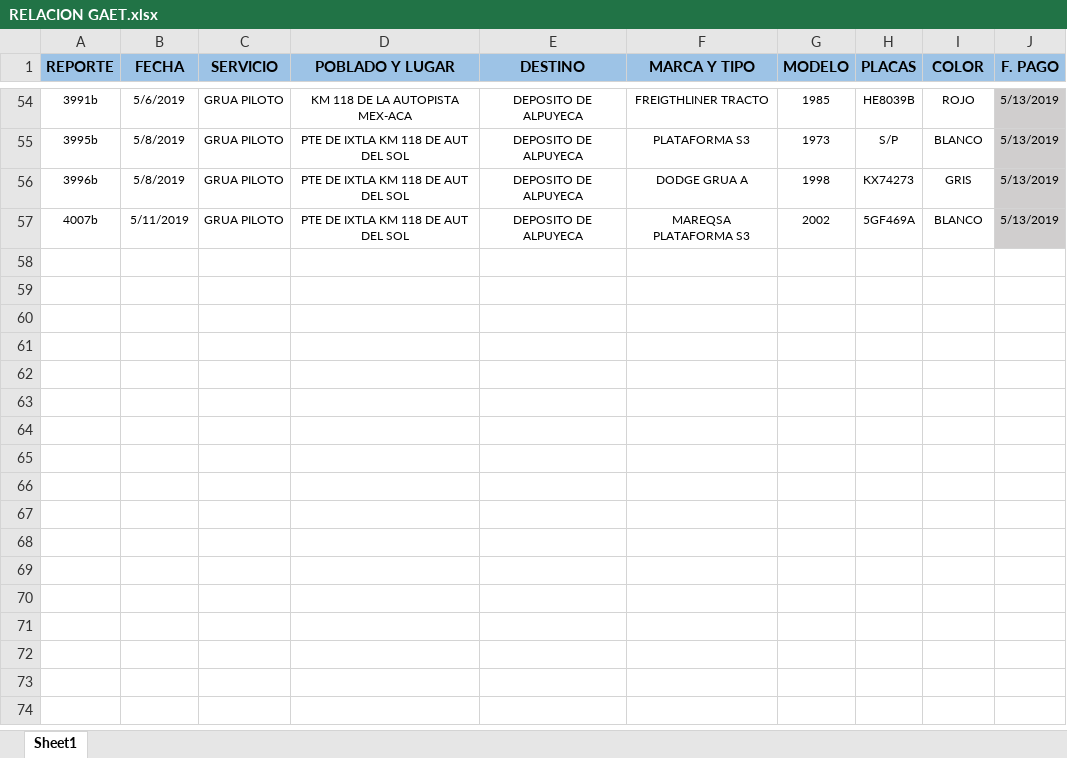
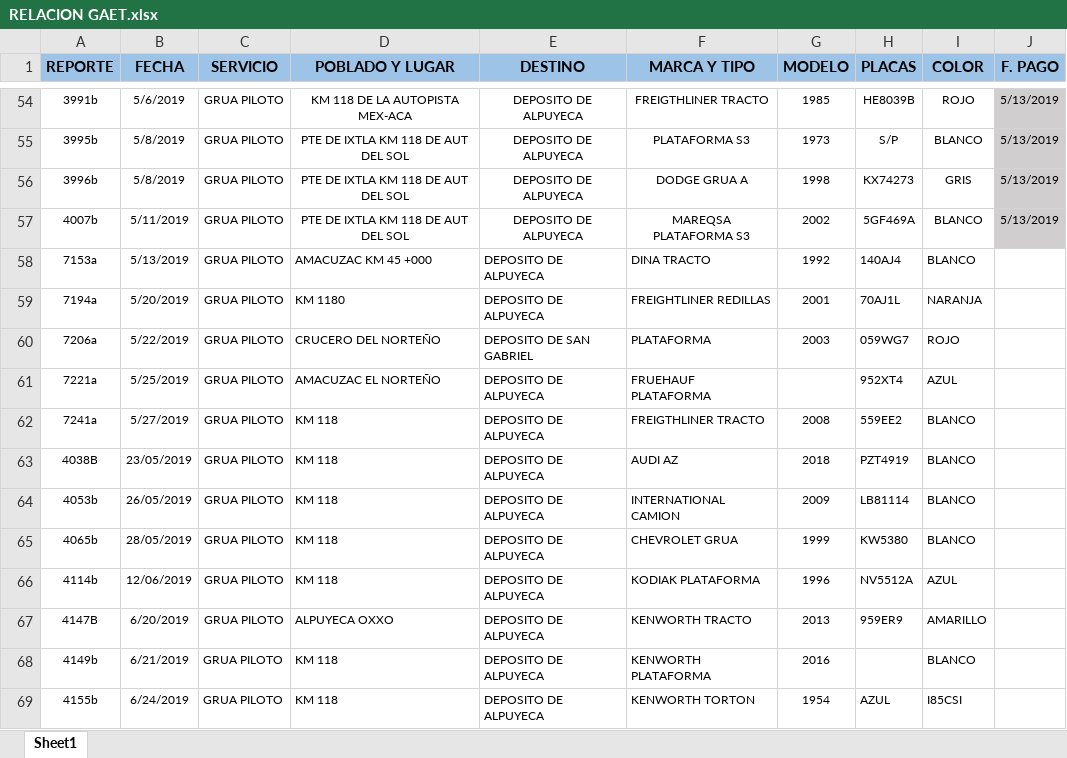
Before and after one commit to gruasnunezpte/REPOSITORIO-GRUAS-2019, an Excel workbook: RELACION GAET/RELACION GAET.xlsx, sheet Sheet1, drawn as a sheet; only a part is shown, gaps mark what is left out; values as stored, in another font and other column widths than the file's, no borders; the diff names each change by its address in the sheet, - before the commit and + after, or states it on an @@ line.

Commit message:
Update RELACION GAET.xlsx

```diff
--- a/RELACION GAET/RELACION GAET.xlsx (sheet Sheet1)
+++ b/RELACION GAET/RELACION GAET.xlsx (sheet Sheet1)
+row 58: 7153a | 5/13/2019 | GRUA PILOTO | AMACUZAC KM 45 +000 | DEPOSITO DE ALPUYECA | DINA TRACTO | 1992 | 140AJ4 | BLANCO
+row 59: 7194a | 5/20/2019 | GRUA PILOTO | KM 1180 | DEPOSITO DE ALPUYECA | FREIGHTLINER REDILLAS | 2001 | 70AJ1L | NARANJA
+row 60: 7206a | 5/22/2019 | GRUA PILOTO | CRUCERO DEL NORTEÑO | DEPOSITO DE SAN GABRIEL | PLATAFORMA | 2003 | 059WG7 | ROJO
+row 61: 7221a | 5/25/2019 | GRUA PILOTO | AMACUZAC EL NORTEÑO | DEPOSITO DE ALPUYECA | FRUEHAUF PLATAFORMA |  | 952XT4 | AZUL
+row 62: 7241a | 5/27/2019 | GRUA PILOTO | KM 118 | DEPOSITO DE ALPUYECA | FREIGTHLINER TRACTO | 2008 | 559EE2 | BLANCO
+row 63: 4038B | 23/05/2019 | GRUA PILOTO | KM 118 | DEPOSITO DE ALPUYECA | AUDI AZ | 2018 | PZT4919 | BLANCO
+row 64: 4053b | 26/05/2019 | GRUA PILOTO | KM 118 | DEPOSITO DE ALPUYECA | INTERNATIONAL CAMION | 2009 | LB81114 | BLANCO
+row 65: 4065b | 28/05/2019 | GRUA PILOTO | KM 118 | DEPOSITO DE ALPUYECA | CHEVROLET GRUA | 1999 | KW5380 | BLANCO
+row 66: 4114b | 12/06/2019 | GRUA PILOTO | KM 118 | DEPOSITO DE ALPUYECA | KODIAK PLATAFORMA | 1996 | NV5512A | AZUL
+row 67: 4147B | 6/20/2019 | GRUA PILOTO | ALPUYECA OXXO | DEPOSITO DE ALPUYECA | KENWORTH TRACTO | 2013 | 959ER9 | AMARILLO
+row 68: 4149b | 6/21/2019 | GRUA PILOTO | KM 118 | DEPOSITO DE ALPUYECA | KENWORTH PLATAFORMA | 2016 |  | BLANCO
+row 69: 4155b | 6/24/2019 | GRUA PILOTO | KM 118 | DEPOSITO DE ALPUYECA | KENWORTH TORTON | 1954 | AZUL | I85CSI
```
